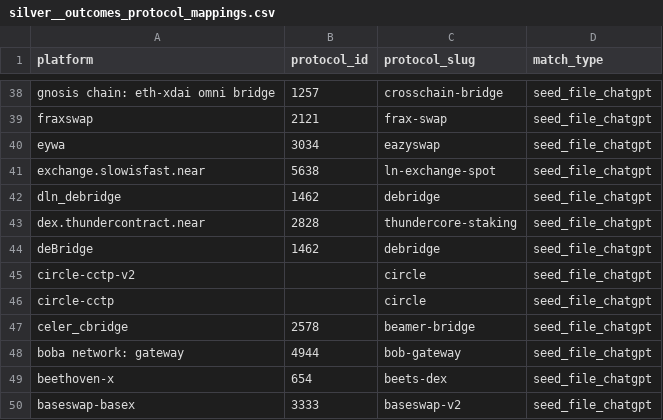
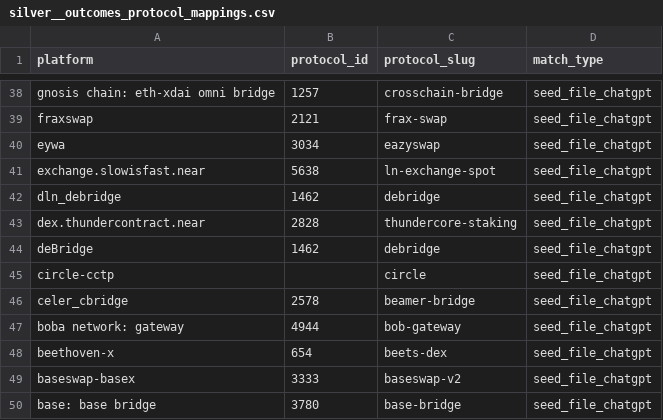
Before and after one commit to FlipsideCrypto/crosschain-models, a CSV file: data/silver__outcomes_protocol_mappings.csv, drawn as a sheet; only a part is shown, gaps mark what is left out; the shorter side is filled out with more unchanged rows.

```diff
--- a/data/silver__outcomes_protocol_mappings.csv
+++ b/data/silver__outcomes_protocol_mappings.csv
@@ -44,3 +44,2 @@ dex.thundercontract.near,2828,thundercore-staking,seed_file_chatgpt
 deBridge,1462,debridge,seed_file_chatgpt
-circle-cctp-v2,,circle,seed_file_chatgpt
 circle-cctp,,circle,seed_file_chatgpt
```
